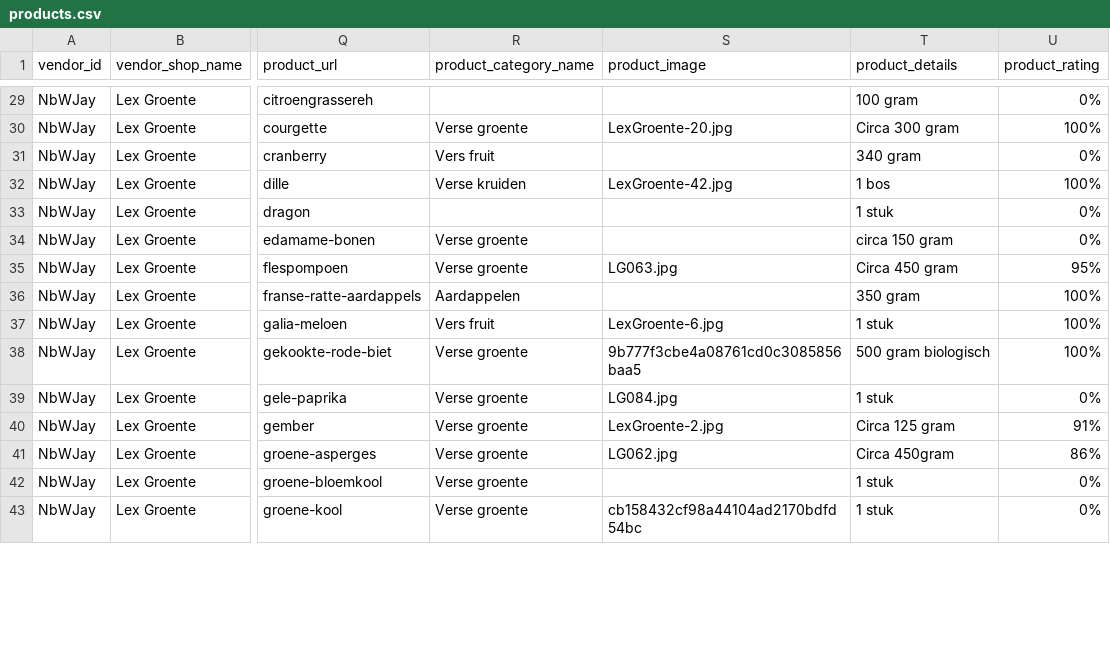
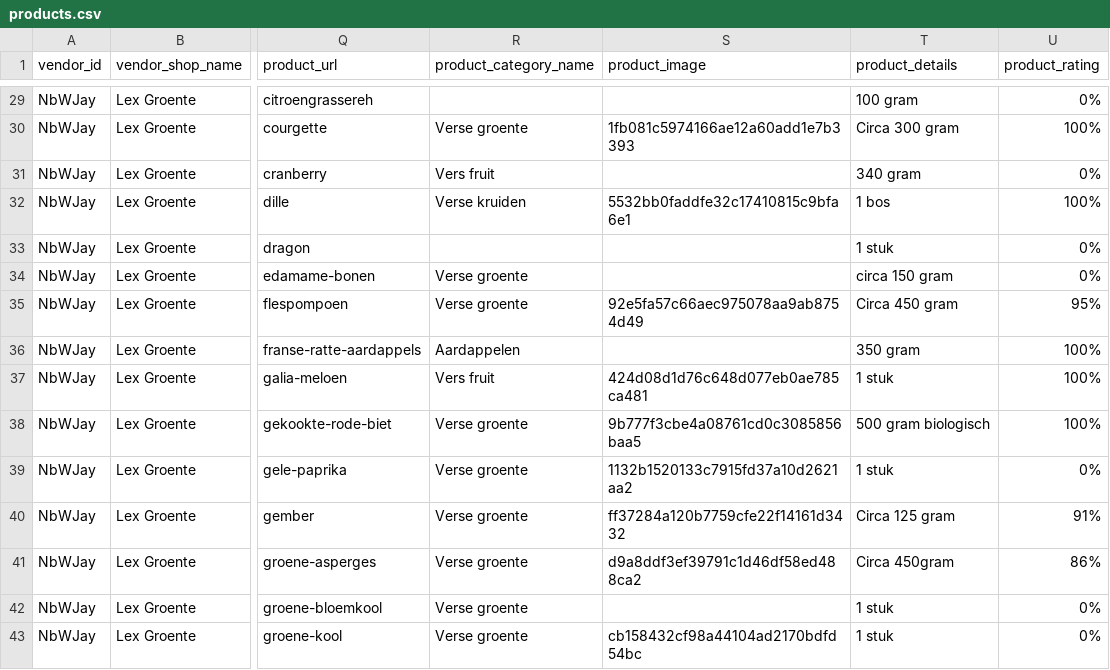
Before and after one commit to localheroesonline/website-2021, a CSV file: _data/products.csv, drawn as a sheet; only a part is shown, gaps mark what is left out; the diff covers the shown part only; the diff names each change by its address in the sheet, - before the commit and + after, or states it on an @@ line.

Commit message:
products.csv now contain correct images

```diff
--- a/_data/products.csv
+++ b/_data/products.csv
-S30 (product_image): LexGroente-20.jpg
+S30 (product_image): 1fb081c5974166ae12a60add1e7b3393
-S32 (product_image): LexGroente-42.jpg
+S32 (product_image): 5532bb0faddfe32c17410815c9bfa6e1
-S35 (product_image): LG063.jpg
+S35 (product_image): 92e5fa57c66aec975078aa9ab8754d49
-S37 (product_image): LexGroente-6.jpg
+S37 (product_image): 424d08d1d76c648d077eb0ae785ca481
-S39 (product_image): LG084.jpg
+S39 (product_image): 1132b1520133c7915fd37a10d2621aa2
-S40 (product_image): LexGroente-2.jpg
+S40 (product_image): ff37284a120b7759cfe22f14161d3432
-S41 (product_image): LG062.jpg
+S41 (product_image): d9a8ddf3ef39791c1d46df58ed488ca2
```
Also changed, not shown: 70 edited cells elsewhere in this file.
